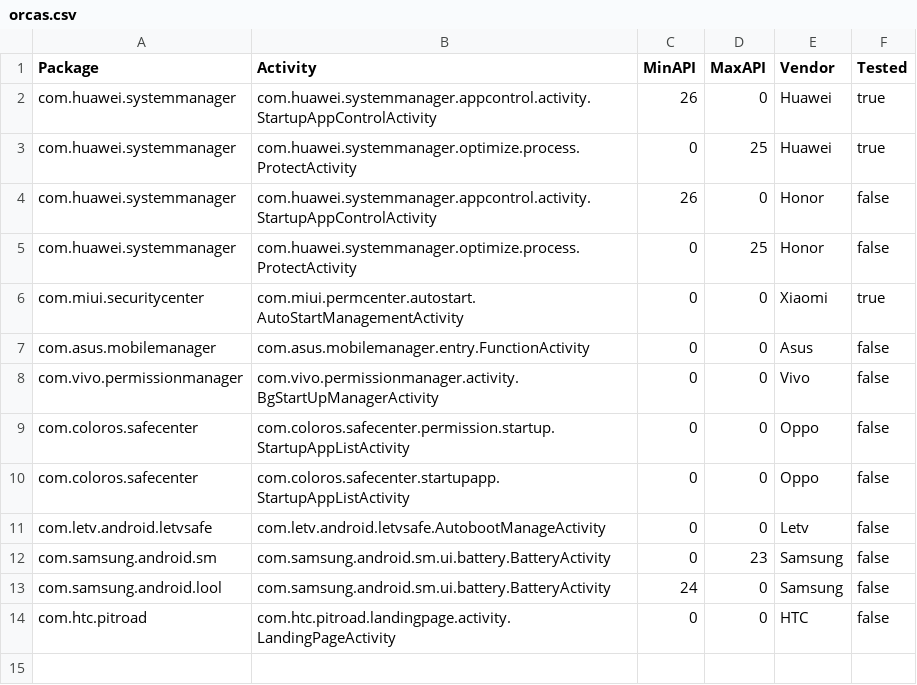
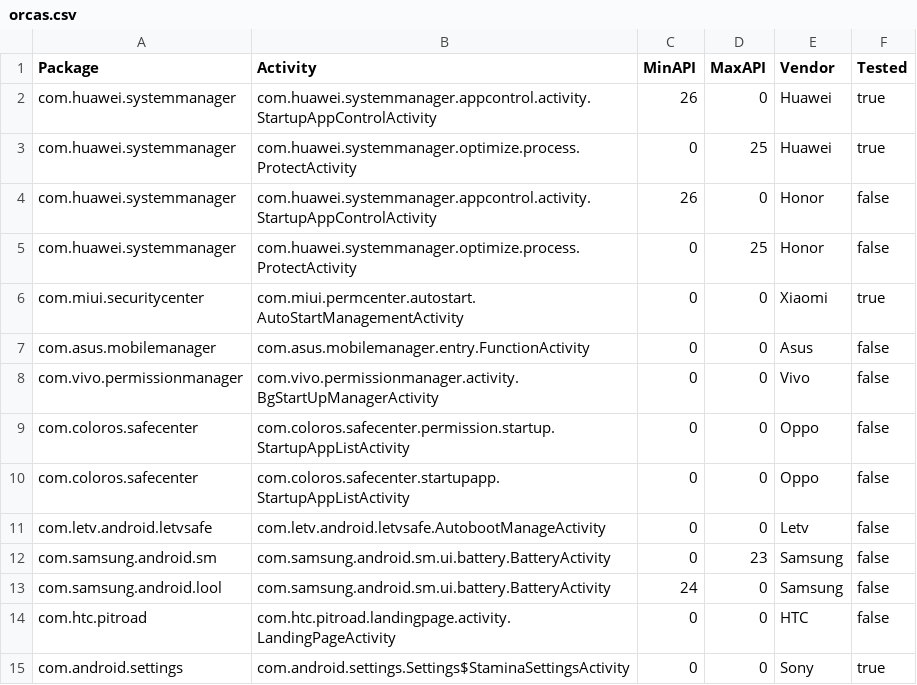
Before and after one commit to hexadec/KillerWhale, a CSV file: orcas.csv, drawn as a sheet.

Commit message:
Added Sony

```diff
--- a/orcas.csv
+++ b/orcas.csv
@@ -14 +14,2 @@ com.samsung.android.lool,com.samsung.android.sm.ui.battery.BatteryActivity,24,0,
 com.htc.pitroad,com.htc.pitroad.landingpage.activity.LandingPageActivity,0,0,HTC,false
+com.android.settings,com.android.settings.Settings$StaminaSettingsActivity,0,0,Sony,true
```
